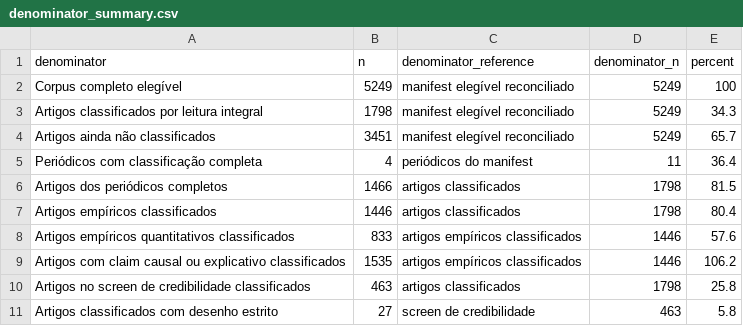
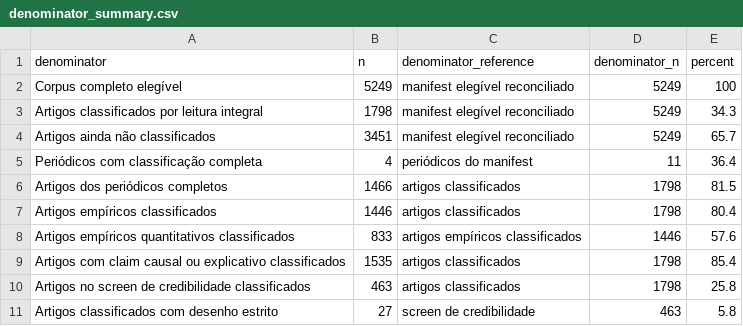
Before and after one commit to mgaldino/metodos-cp-brasil, a CSV file: output/tables/paper/denominator_summary.csv, drawn as a sheet.

```diff
--- a/output/tables/paper/denominator_summary.csv
+++ b/output/tables/paper/denominator_summary.csv
@@ -8,3 +8,3 @@ Artigos empíricos classificados,1446,artigos classificados,1798,80.4
 Artigos empíricos quantitativos classificados,833,artigos empíricos classificados,1446,57.6
-Artigos com claim causal ou explicativo classificados,1535,artigos empíricos classificados,1446,106.2
+Artigos com claim causal ou explicativo classificados,1535,artigos classificados,1798,85.4
 Artigos no screen de credibilidade classificados,463,artigos classificados,1798,25.8
```
Also changed, not shown: output/tables/paper/period_complete_journal_profile.csv, output/tables/paper/period_equal_weight_profile.csv, 10 other files.
